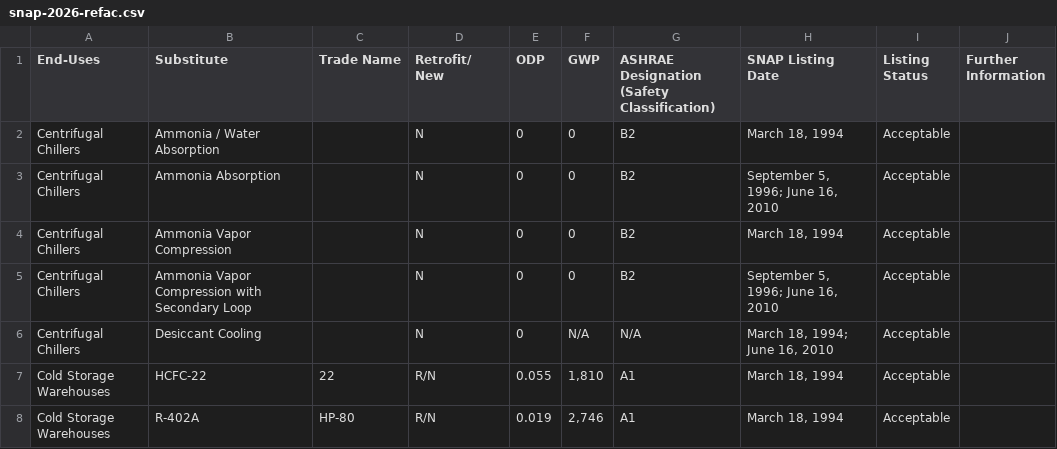
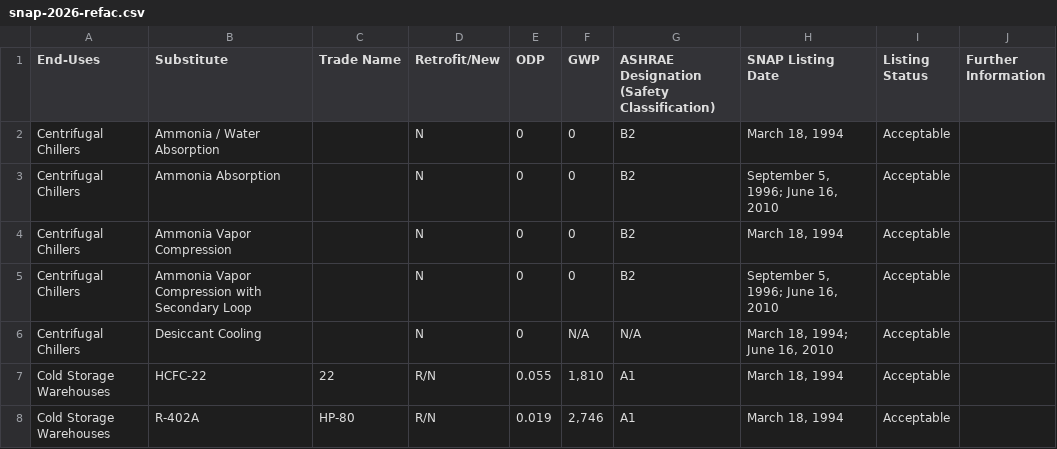
Before and after one commit to icf-cdeloose/highcharts-external-test, a CSV file: snap/snap-2026-refac.csv, drawn as a sheet; only a part is shown.

Commit message:
Update snap-2026-refac.csv

```diff
--- a/snap/snap-2026-refac.csv
+++ b/snap/snap-2026-refac.csv
@@ -1,3 +1,2 @@
-End-Uses,Substitute,Trade Name,"Retrofit/
-New",ODP,GWP,ASHRAE Designation (Safety Classification),SNAP Listing Date,Listing Status,Further Information
+End-Uses,Substitute,Trade Name,"Retrofit/New",ODP,GWP,ASHRAE Designation (Safety Classification),SNAP Listing Date,Listing Status,Further Information
 Centrifugal Chillers,Ammonia / Water Absorption,,N,0,0,B2,"March 18, 1994",Acceptable,
```
